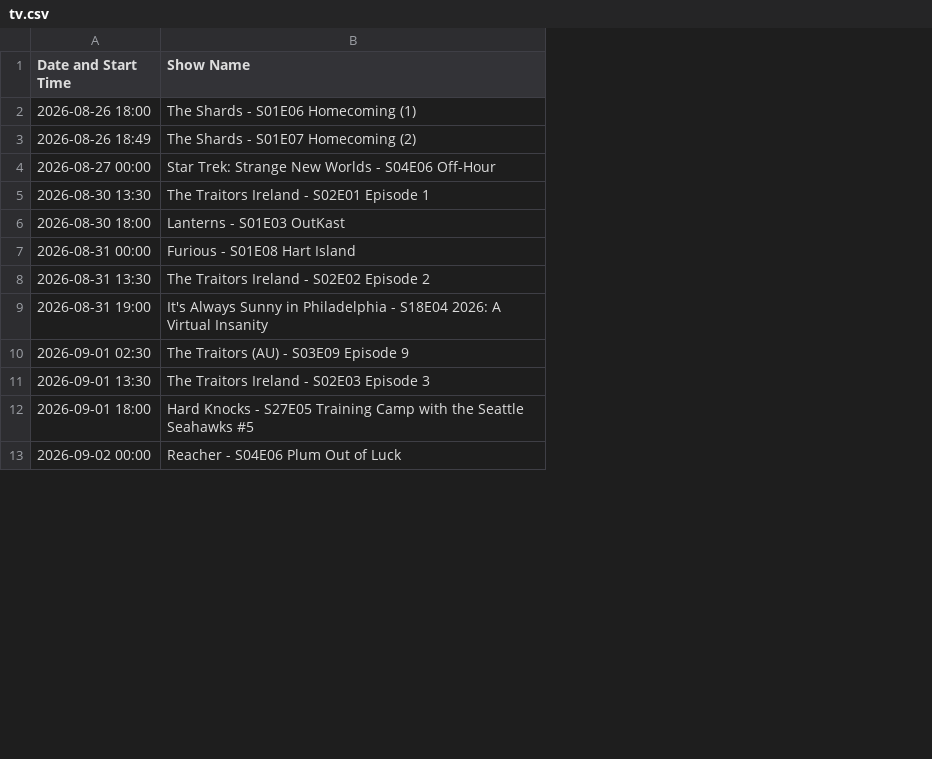
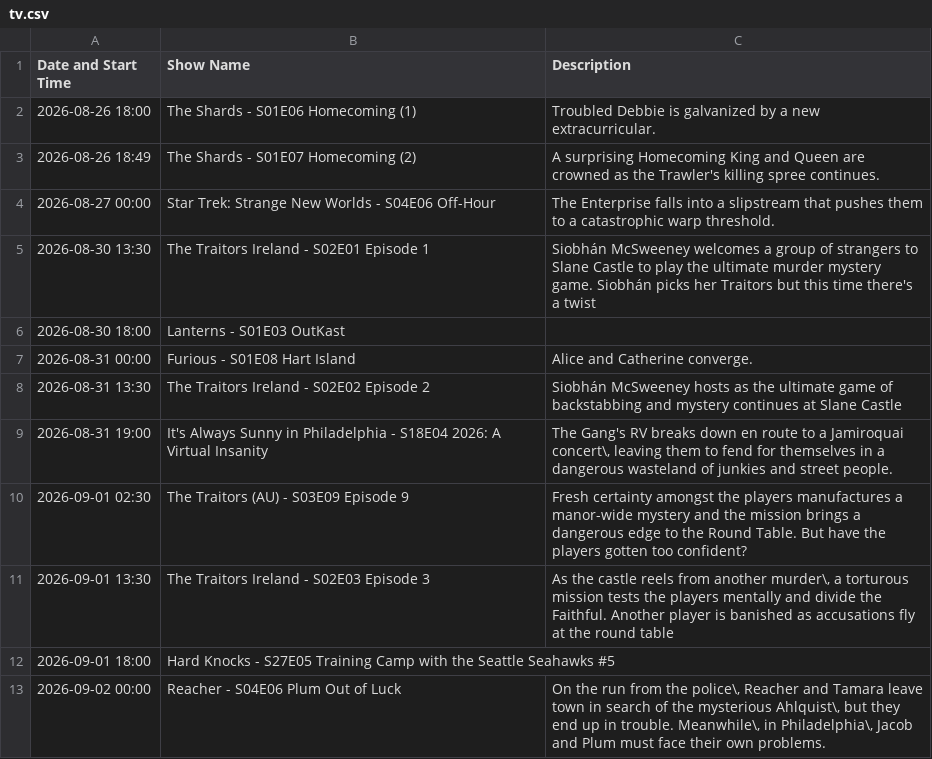
Before and after one commit to boringparty/calendar, a CSV file: tv.csv, drawn as a sheet; only a part is shown; the diff names each change by its address in the sheet, - before the commit and + after, or states it on an @@ line.

Commit message:
Update TV schedule

```diff
--- a/tv.csv
+++ b/tv.csv
+column C (Description), rows 2-13: Troubled Debbie is galvanized by a new extracurricular. | A surprising Homecoming King and Queen are crowned as the Trawler's killing spree continues. | The Enterprise falls into a slipstream that pushes them to a catastrophic warp threshold. | Siobhán McSweeney welcomes a group of strangers to Slane Castle to play the ultimate murder mystery game. Siobhán picks her Traitors but this time there's a twist |  | Alice and Catherine converge. | Siobhán McSweeney hosts as the ultimate game of backstabbing and mystery continues at Slane Castle | The Gang's RV breaks down en route to a Jamiroquai concert\, leaving them to fend for themselves in a dangerous wasteland of junkies and street people. | Fresh certainty amongst the players manufactures a manor-wide mystery and the mission brings a dangerous edge to the Round Table. But have the players gotten too confident? | As the castle reels from another murder\, a torturous mission tests the players mentally and divide the Faithful. Another player is banished as accusations fly at the round table |  | On the run from the police\, Reacher and Tamara leave town in search of the mysterious Ahlquist\, but they end up in trouble. Meanwhile\, in Philadelphia\, Jacob and Plum must face their own problems.
```
